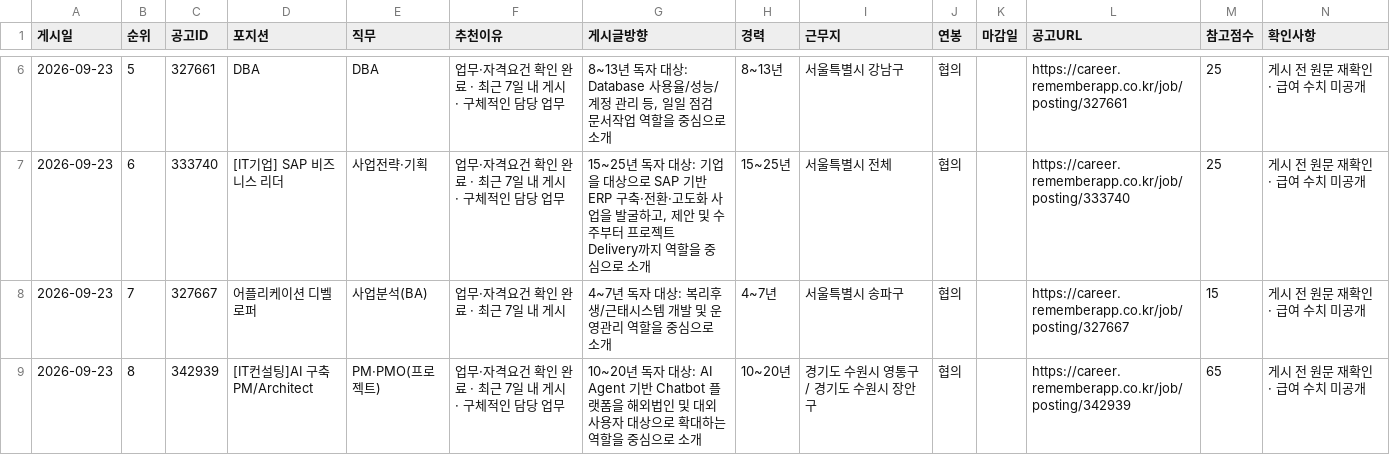
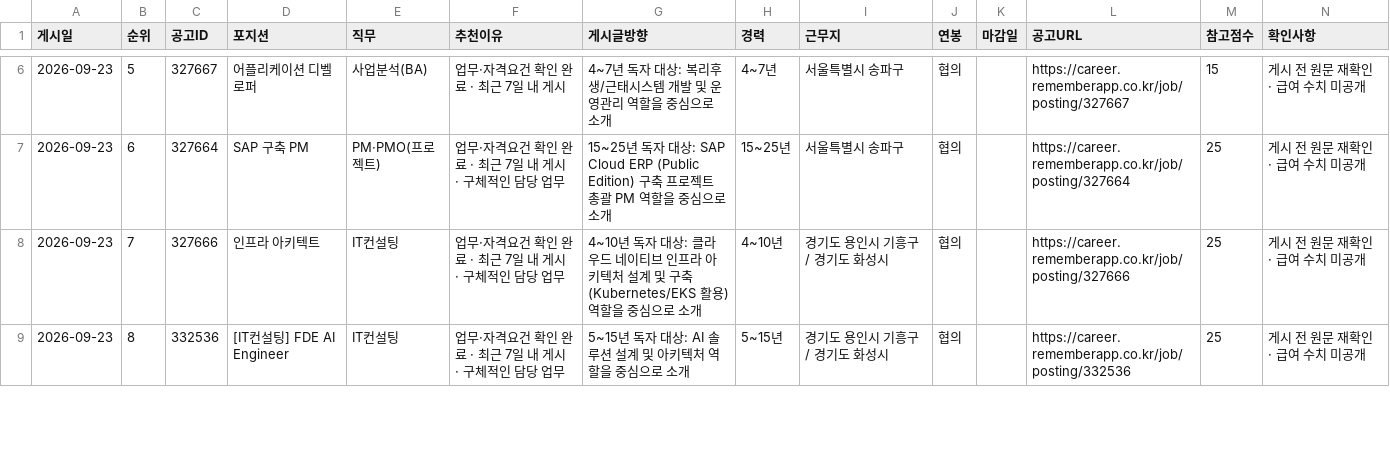
Before and after one commit to dcchamsle-eng/heding-threads-dashboard, a CSV file: data/recommendations.csv, drawn as a sheet; only a part is shown, gaps mark what is left out; the diff covers the shown part only.

```diff
--- a/data/recommendations.csv
+++ b/data/recommendations.csv
@@ -6,4 +6,4 @@
-2026-09-23,5,327661,DBA,DBA,업무·자격요건 확인 완료 · 최근 7일 내 게시 · 구체적인 담당 업무,"8~13년 독자 대상: Database  사용율/성능/계정 관리 등, 일일 점검 문서작업 역할을 중심으로 소개",8~13년,서울특별시 강남구,협의,,https://career.rememberapp.co.kr/job/posting/327661,25,게시 전 원문 재확인 · 급여 수치 미공개
-2026-09-23,6,333740,[IT기업] SAP 비즈니스 리더,사업전략·기획,업무·자격요건 확인 완료 · 최근 7일 내 게시 · 구체적인 담당 업무,"15~25년 독자 대상: 기업을 대상으로 SAP 기반 ERP 구축·전환·고도화 사업을 발굴하고, 제안 및 수주부터 프로젝트 Delivery까지 역할을 중심으로 소개",15~25년,서울특별시 전체,협의,,https://career.rememberapp.co.kr/job/posting/333740,25,게시 전 원문 재확인 · 급여 수치 미공개
-2026-09-23,7,327667,어플리케이션 디벨로퍼,사업분석(BA),업무·자격요건 확인 완료 · 최근 7일 내 게시,4~7년 독자 대상: 복리후생/근태시스템 개발 및 운영관리 역할을 중심으로 소개,4~7년,서울특별시 송파구,협의,,https://career.rememberapp.co.kr/job/posting/327667,15,게시 전 원문 재확인 · 급여 수치 미공개
-2026-09-23,8,342939,[IT컨설팅]AI 구축PM/Architect,PM·PMO(프로젝트),업무·자격요건 확인 완료 · 최근 7일 내 게시 · 구체적인 담당 업무,10~20년 독자 대상: AI Agent 기반 Chatbot 플랫폼을 해외법인 및 대외 사용자 대상으로 확대하는 역할을 중심으로 소개,10~20년,경기도 수원시 영통구 / 경기도 수원시 장안구,협의,,https://career.rememberapp.co.kr/job/posting/342939,65,게시 전 원문 재확인 · 급여 수치 미공개
+2026-09-23,5,327667,어플리케이션 디벨로퍼,사업분석(BA),업무·자격요건 확인 완료 · 최근 7일 내 게시,4~7년 독자 대상: 복리후생/근태시스템 개발 및 운영관리 역할을 중심으로 소개,4~7년,서울특별시 송파구,협의,,https://career.rememberapp.co.kr/job/posting/327667,15,게시 전 원문 재확인 · 급여 수치 미공개
+2026-09-23,6,327664,SAP 구축 PM,PM·PMO(프로젝트),업무·자격요건 확인 완료 · 최근 7일 내 게시 · 구체적인 담당 업무,15~25년 독자 대상: SAP Cloud ERP (Public Edition) 구축 프로젝트 총괄 PM 역할을 중심으로 소개,15~25년,서울특별시 송파구,협의,,https://career.rememberapp.co.kr/job/posting/327664,25,게시 전 원문 재확인 · 급여 수치 미공개
+2026-09-23,7,327666,인프라 아키텍트,IT컨설팅,업무·자격요건 확인 완료 · 최근 7일 내 게시 · 구체적인 담당 업무,4~10년 독자 대상: 클라우드 네이티브 인프라 아키텍처 설계 및 구축 (Kubernetes/EKS 활용) 역할을 중심으로 소개,4~10년,경기도 용인시 기흥구 / 경기도 화성시,협의,,https://career.rememberapp.co.kr/job/posting/327666,25,게시 전 원문 재확인 · 급여 수치 미공개
+2026-09-23,8,332536,[IT컨설팅] FDE AI Engineer,IT컨설팅,업무·자격요건 확인 완료 · 최근 7일 내 게시 · 구체적인 담당 업무,5~15년 독자 대상: AI 솔루션 설계 및 아키텍처 역할을 중심으로 소개,5~15년,경기도 용인시 기흥구 / 경기도 화성시,협의,,https://career.rememberapp.co.kr/job/posting/332536,25,게시 전 원문 재확인 · 급여 수치 미공개
```
Also changed, not shown: 46 edited cells elsewhere in this file, data/jobs_sheet.csv, 3 other files.
